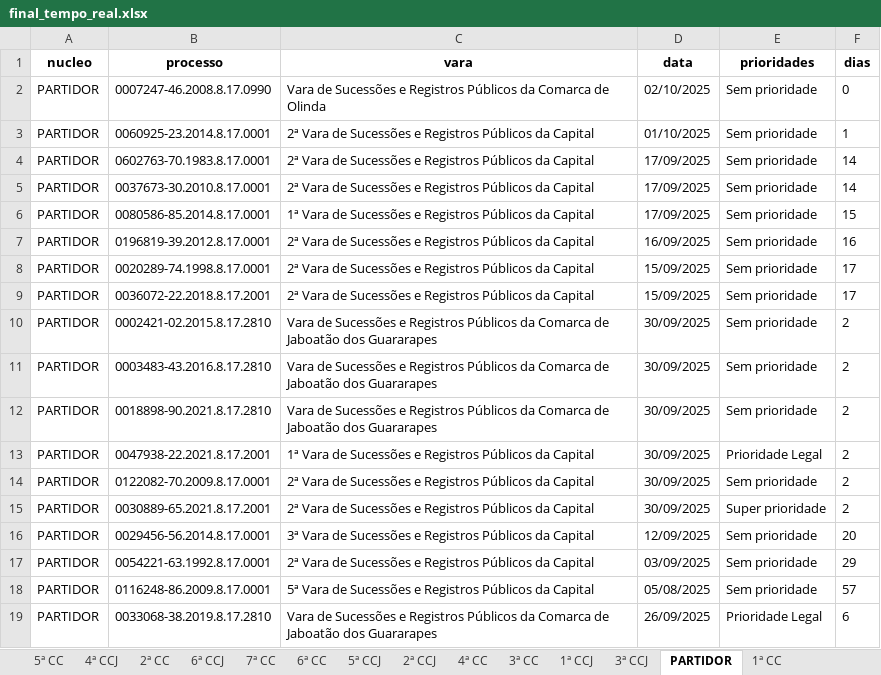
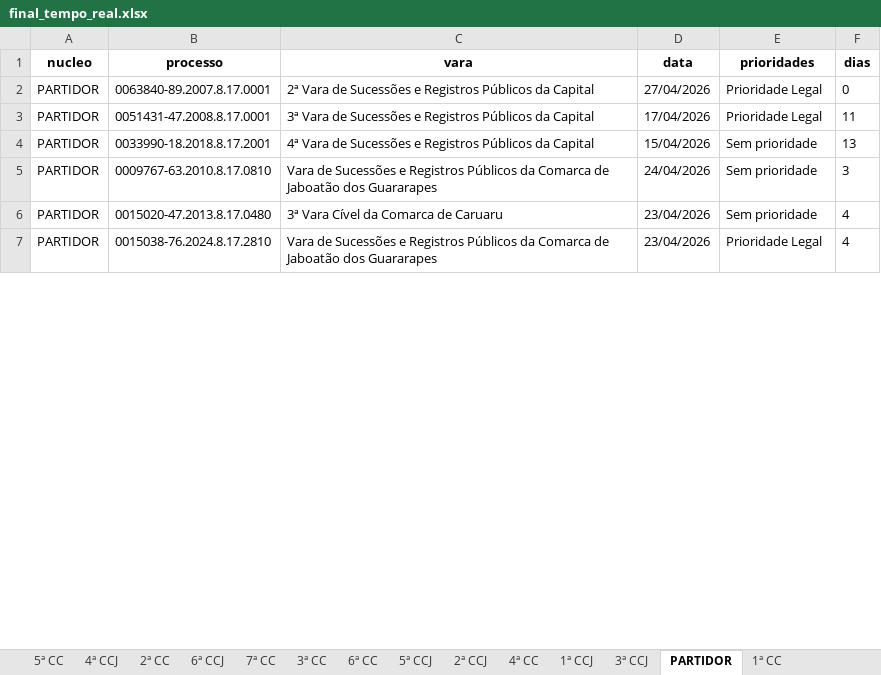
Before and after one commit to Fasri/analise_de, an Excel workbook: final_tempo_real.xlsx, sheet PARTIDOR, drawn as a sheet; only a part is shown; values as stored, in another font and other column widths than the file's, no borders; removed rows and columns are numbered as before the commit, all else as after; the diff covers the shown part only; the diff names each change by its address in the sheet, - before the commit and + after, or states it on an @@ line.

Commit message:
correçao data e dias no tjpereports

```diff
--- a/final_tempo_real.xlsx (sheet PARTIDOR)
+++ b/final_tempo_real.xlsx (sheet PARTIDOR)
@@ sheet tab order changed: 5ª CC | 4ª CCJ | 2ª CC | 6ª CCJ | 7ª CC | 3ª CC | 6ª CC | 5ª CCJ | 2ª CCJ | 4ª CC | 1ª CCJ | 3ª CCJ | PARTIDOR | 1ª CC @@
-B2 (processo): 0007247-46.2008.8.17.0990
+B2 (processo): 0063840-89.2007.8.17.0001
-C2 (vara): Vara de Sucessões e Registros Públicos da Comarca de Olinda
+C2 (vara): 2ª Vara de Sucessões e Registros Públicos da Capital
-D2 (data): 02/10/2025
+D2 (data): 27/04/2026
-E2 (prioridades): Sem prioridade
+E2 (prioridades): Prioridade Legal
-row 3: PARTIDOR | 0060925-23.2014.8.17.0001 | 2ª Vara de Sucessões e Registros Públicos da Capital | 01/10/2025 | Sem prioridade | 1
-row 4: PARTIDOR | 0602763-70.1983.8.17.0001 | 2ª Vara de Sucessões e Registros Públicos da Capital | 17/09/2025 | Sem prioridade | 14
-row 5: PARTIDOR | 0037673-30.2010.8.17.0001 | 2ª Vara de Sucessões e Registros Públicos da Capital | 17/09/2025 | Sem prioridade | 14
-row 6: PARTIDOR | 0080586-85.2014.8.17.0001 | 1ª Vara de Sucessões e Registros Públicos da Capital | 17/09/2025 | Sem prioridade | 15
+row 3: PARTIDOR | 0051431-47.2008.8.17.0001 | 3ª Vara de Sucessões e Registros Públicos da Capital | 17/04/2026 | Prioridade Legal | 11
-B4 (processo): 0196819-39.2012.8.17.0001
+B4 (processo): 0033990-18.2018.8.17.2001
-C4 (vara): 2ª Vara de…
+C4 (vara): 4ª Vara de…
-D4 (data): 16/09/2025
+D4 (data): 15/04/2026
-F4 (dias): 16
+F4 (dias): 13
-row 8: PARTIDOR | 0020289-74.1998.8.17.0001 | 2ª Vara de Sucessões e Registros Públicos da Capital | 15/09/2025 | Sem prioridade | 17
-row 9: PARTIDOR | 0036072-22.2018.8.17.2001 | 2ª Vara de Sucessões e Registros Públicos da Capital | 15/09/2025 | Sem prioridade | 17
-row 10: PARTIDOR | 0002421-02.2015.8.17.2810 | Vara de Sucessões e Registros Públicos da Comarca de Jaboatão dos Guararapes | 30/09/2025 | Sem prioridade | 2
-B5 (processo): 0003483-43.2016.8.17.2810
+B5 (processo): 0009767-63.2010.8.17.0810
-D5 (data): 30/09/2025
+D5 (data): 24/04/2026
-F5 (dias): 2
+F5 (dias): 3
-row 12: PARTIDOR | 0018898-90.2021.8.17.2810 | Vara de Sucessões e Registros Públicos da Comarca de Jaboatão dos Guararapes | 30/09/2025 | Sem prioridade | 2
-row 13: PARTIDOR | 0047938-22.2021.8.17.2001 | 1ª Vara de Sucessões e Registros Públicos da Capital | 30/09/2025 | Prioridade Legal | 2
-row 14: PARTIDOR | 0122082-70.2009.8.17.0001 | 2ª Vara de Sucessões e Registros Públicos da Capital | 30/09/2025 | Sem prioridade | 2
-row 15: PARTIDOR | 0030889-65.2021.8.17.2001 | 2ª Vara de Sucessões e Registros Públicos da Capital | 30/09/2025 | Super prioridade | 2
-B6 (processo): 0029456-56.2014.8.17.0001
+B6 (processo): 0015020-47.2013.8.17.0480
-C6 (vara): 3ª Vara de Sucessões e Registros Públicos da Capital
+C6 (vara): 3ª Vara Cível da Comarca de Caruaru
-D6 (data): 12/09/2025
+D6 (data): 23/04/2026
-F6 (dias): 20
+F6 (dias): 4
-row 17: PARTIDOR | 0054221-63.1992.8.17.0001 | 2ª Vara de Sucessões e Registros Públicos da Capital | 03/09/2025 | Sem prioridade | 29
-row 18: PARTIDOR | 0116248-86.2009.8.17.0001 | 5ª Vara de Sucessões e Registros Públicos da Capital | 05/08/2025 | Sem prioridade | 57
-B7 (processo): 0033068-38.2019.8.17.2810
+B7 (processo): 0015038-76.2024.8.17.2810
-D7 (data): 26/09/2025
+D7 (data): 23/04/2026
-F7 (dias): 6
+F7 (dias): 4
```
Also changed, not shown: 1 added row, 1 removed row and 15 edited cells elsewhere in this sheet, sheet CONSOLIDADO, sheet 1ª CC, sheet 5ª CC, sheet 4ª CC, sheet 7ª CC, sheet 6ª CC, 9 more sheets, 2 other files.
